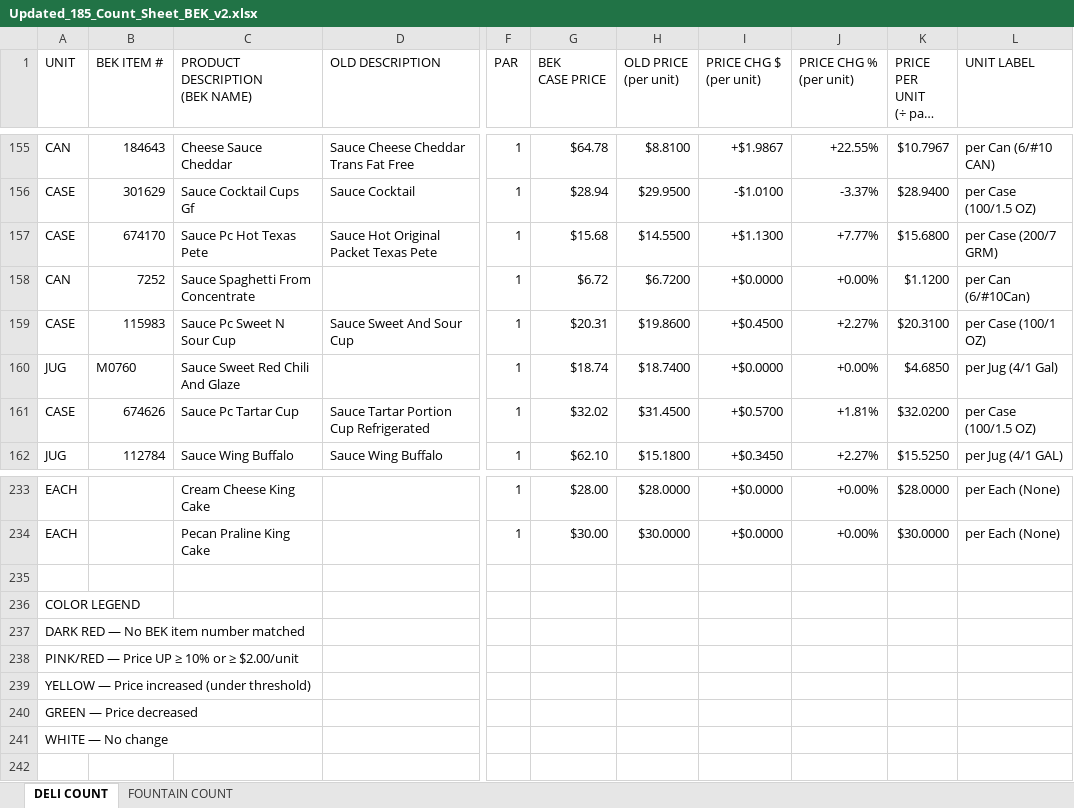
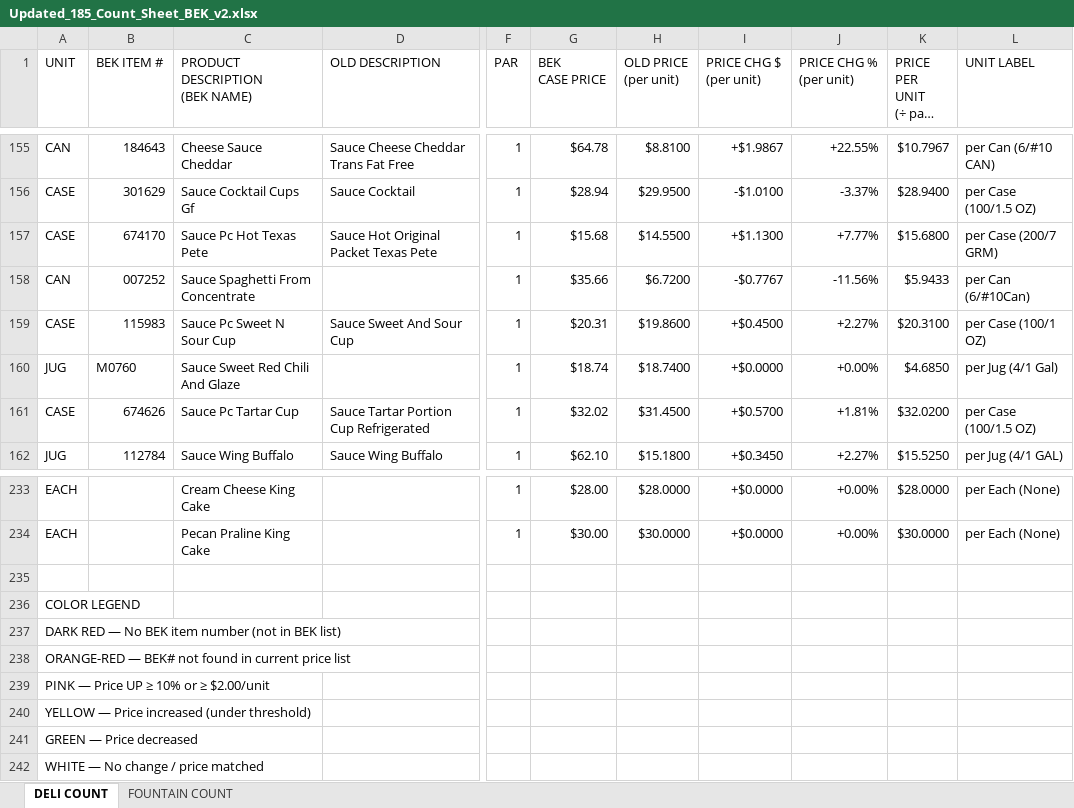
Before and after one commit to CHATSCD/Keith-s-Superdeli, an Excel workbook: Updated_185_Count_Sheet_BEK_v2.xlsx, sheet DELI COUNT, drawn as a sheet; only a part is shown, gaps mark what is left out; long unchanged cells end in …; values as stored, in another font and other column widths than the file's, no cell formats; addresses are those after the commit; rows hold the shown columns only; the diff covers the shown part only; the diff names each change by its address in the sheet, - before the commit and + after, or states it on an @@ line.

```diff
--- a/Updated_185_Count_Sheet_BEK_v2.xlsx (sheet DELI COUNT)
+++ b/Updated_185_Count_Sheet_BEK_v2.xlsx (sheet DELI COUNT)
-B158 (BEK ITEM #): 7252
+B158 (BEK ITEM #): 007252
-G158 (BEK CASE PRICE): $6.72
+G158 (BEK CASE PRICE): $35.66
-I158 (PRICE CHG $ (per unit)): +$0.0000
+I158 (PRICE CHG $ (per unit)): -$0.7767
-J158 (PRICE CHG % (per unit)): +0.00%
+J158 (PRICE CHG % (per unit)): -11.56%
-K158 (PRICE PER UNIT (÷ pack qty)): $1.1200
+K158 (PRICE PER UNIT (÷ pack qty)): $5.9433
-A237 (UNIT): DARK RED — No BEK item number matched
+A237 (UNIT): DARK RED — No BEK item number (not in BEK list)
-A238 (UNIT): PINK/RED — Price UP ≥ 10% or ≥ $2.00/unit
+A238 (UNIT): ORANGE-RED — BEK# not found in current price list
+row 239: PINK — Price UP ≥ 10% or ≥ $2.00/unit
-A242 (UNIT): WHITE — No change
+A242 (UNIT): WHITE — No change / price matched
```
Also changed, not shown: 7 added rows and 7 removed rows elsewhere in this sheet, cell formats, 1 other file.
